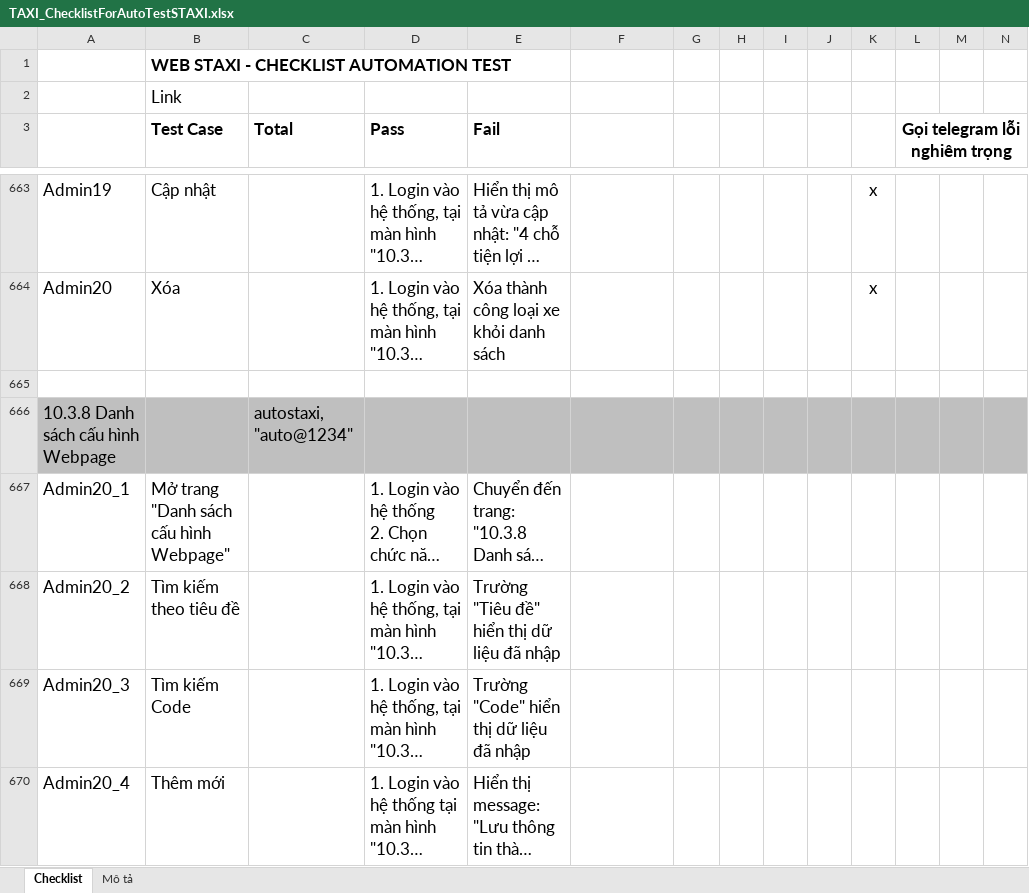
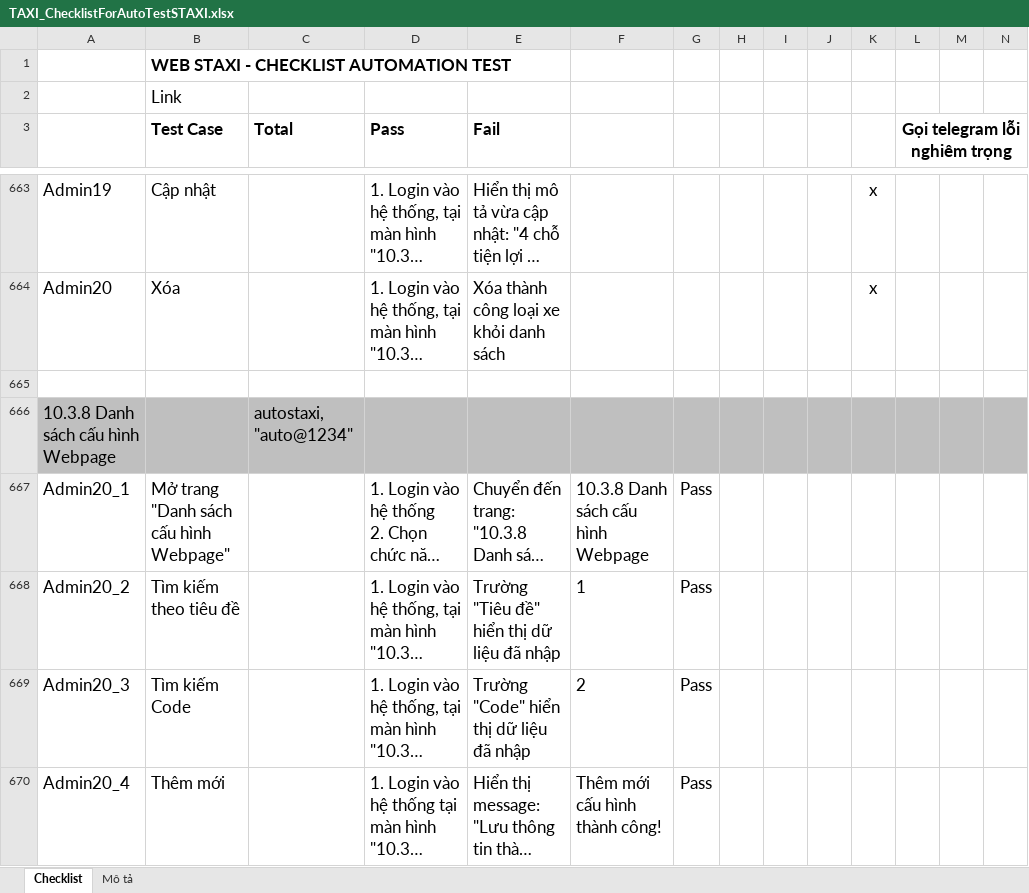
Before and after one commit to truongvck3313/staxi, an Excel workbook: TAXI_ChecklistForAutoTestSTAXI.xlsx, sheet Checklist, drawn as a sheet; only a part is shown, gaps mark what is left out; long unchanged cells end in …; values as stored, in another font and other column widths than the file's, no borders; charts and pictures and conditional formats not drawn; the diff covers the shown part only; the diff names each change by its address in the sheet, - before the commit and + after, or states it on an @@ line.

Commit message:
update staxi sáng 13/03/2026

```diff
--- a/TAXI_ChecklistForAutoTestSTAXI.xlsx (sheet Checklist)
+++ b/TAXI_ChecklistForAutoTestSTAXI.xlsx (sheet Checklist)
-F667: (empty)
+F667: 10.3.8 Danh sách cấu hình Webpage
-G667:G670: (empty)
+G667:G670: Pass
-F668: (empty)
+F668: 1
-F669: (empty)
+F669: 2
-F670: (empty)
+F670: Thêm mới cấu hình thành công!
```
Also changed, not shown: 1 added row, 1 removed row and 57 edited cells elsewhere in this sheet, charts or pictures, 2 other files.
